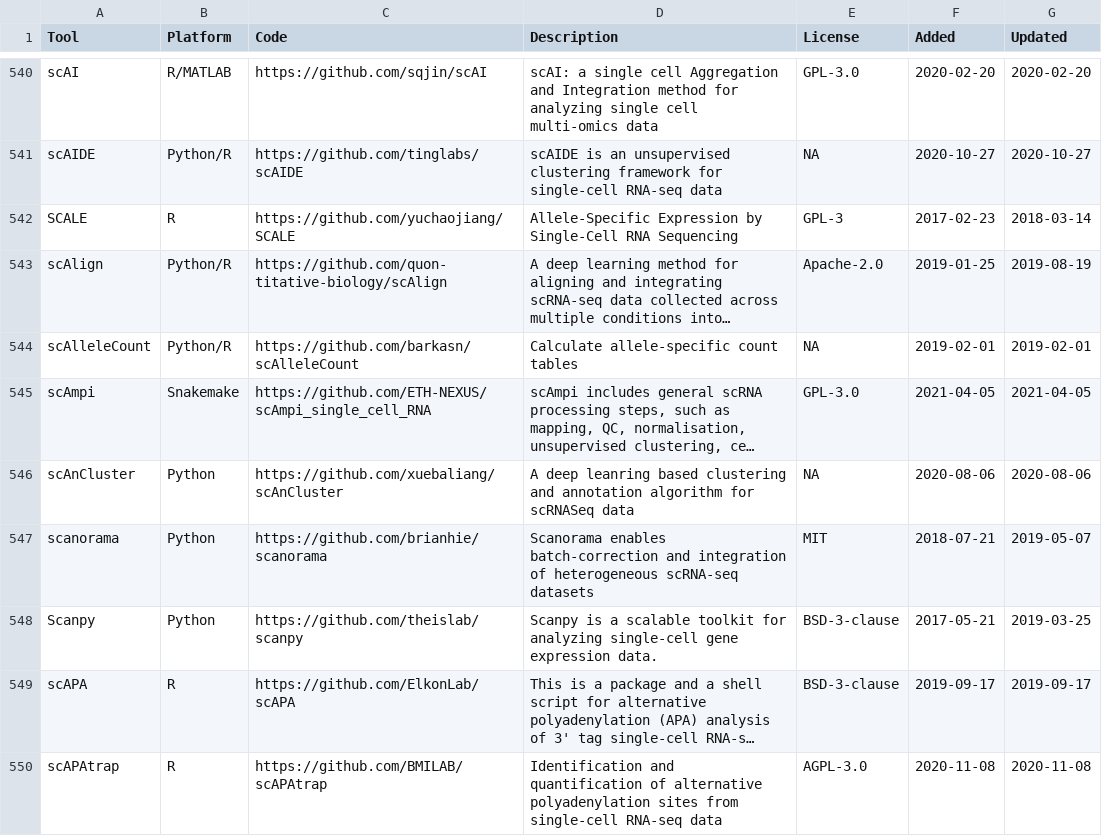
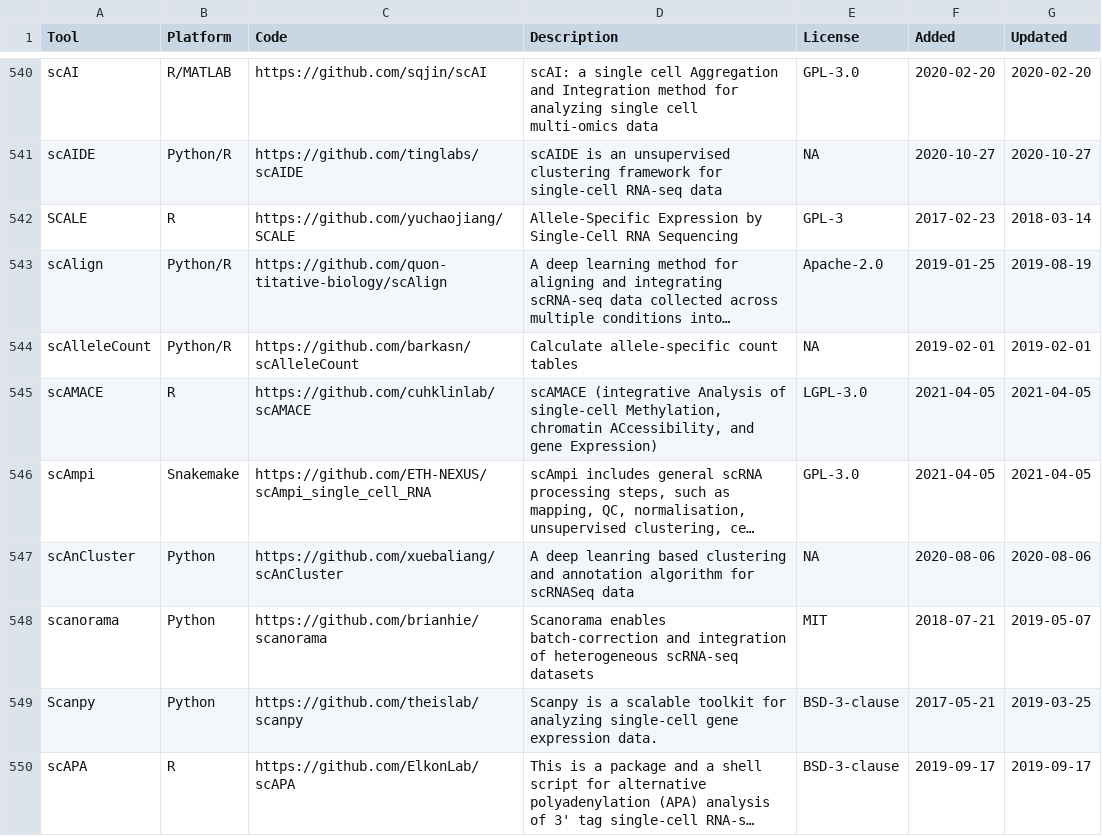
Before and after one commit to scRNA-tools/scRNA-tools, a TSV file: database/tools.tsv, drawn as a sheet; only a part is shown, gaps mark what is left out; the shorter side is filled out with more unchanged rows; long unchanged cells end in …; the diff names each change by its address in the sheet, - before the commit and + after, or states it on an @@ line.

Commit message:
New tool: scAMACE
scAMACE: integrative Analysis of single-cell Methylation, chromatin ACcessibility, and gene Expression

https://www.scrna-tools.org/tools#scAMACE

```diff
--- a/database/tools.tsv
+++ b/database/tools.tsv
+row 545: scAMACE | R | https://github.com/cuhklinlab/scAMACE | scAMACE (integrative Analysis of single-cell Methylation, chromatin ACcessibility, and gene Expression) | LGPL-3.0 | 2021-04-05 | 2021-04-05
```
Also changed, not shown: database/categories-idx.tsv, database/doi-idx.tsv, 3 other files.
